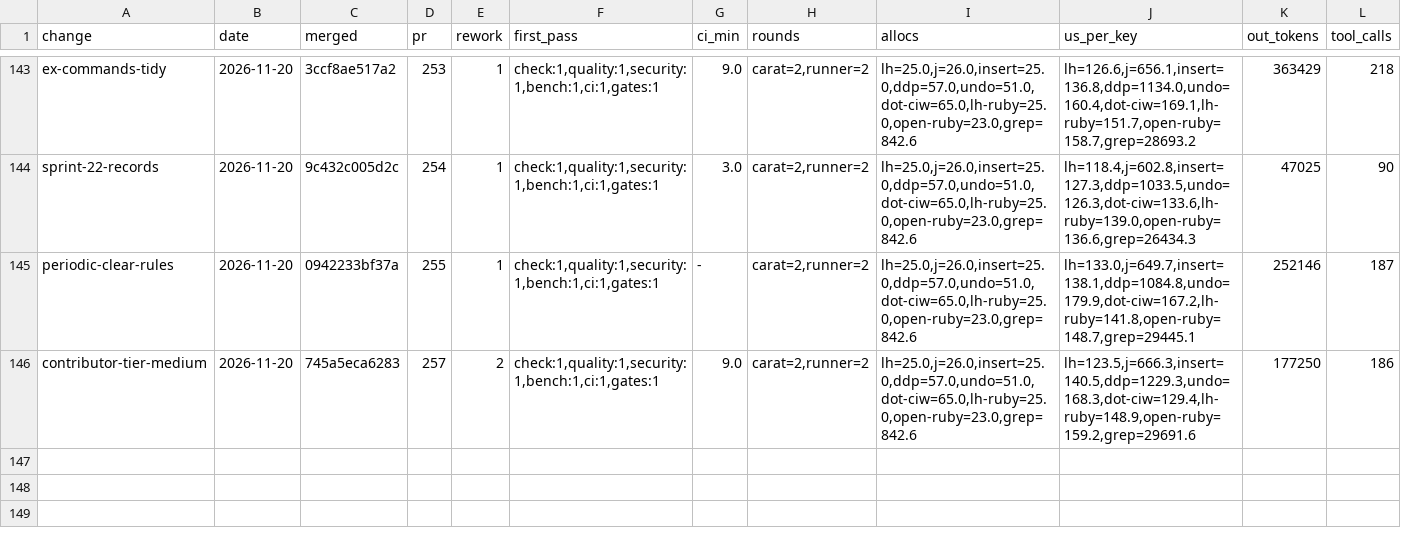
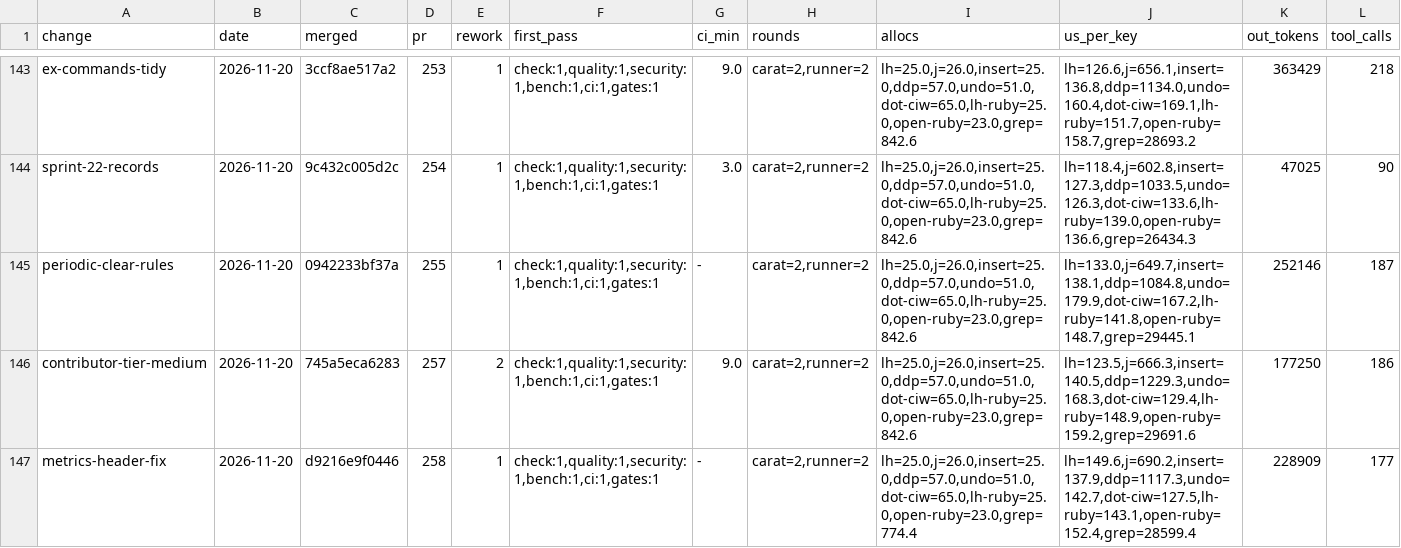
Before and after one commit to oraul/carat, a TSV file: docs/metrics-backlog.tsv, drawn as a sheet; only a part is shown, gaps mark what is left out; rows hold the shown columns only; the diff names each change by its address in the sheet, - before the commit and + after, or states it on an @@ line.

```diff
--- a/docs/metrics-backlog.tsv
+++ b/docs/metrics-backlog.tsv
+row 147: metrics-header-fix | 2026-11-20 | d9216e9f0446 | 258 | 1 | check:1,quality:1,security:1,bench:1,ci:1,gates:1 | - | carat=2,runner=2 | lh=25.0,j=26.0,insert=25.0,ddp=57.0,undo=51.0,dot-ciw=65.0,lh-ruby=25.0,open-ruby=23.0,grep=774.4 | lh=149.6,j=690.2,insert=137.9,ddp=1117.3,undo=142.7,dot-ciw=127.5,lh-ruby=143.1,open-ruby=152.4,grep=28599.4 | 228909 | 177
```
Also changed, not shown: 2 other files.
